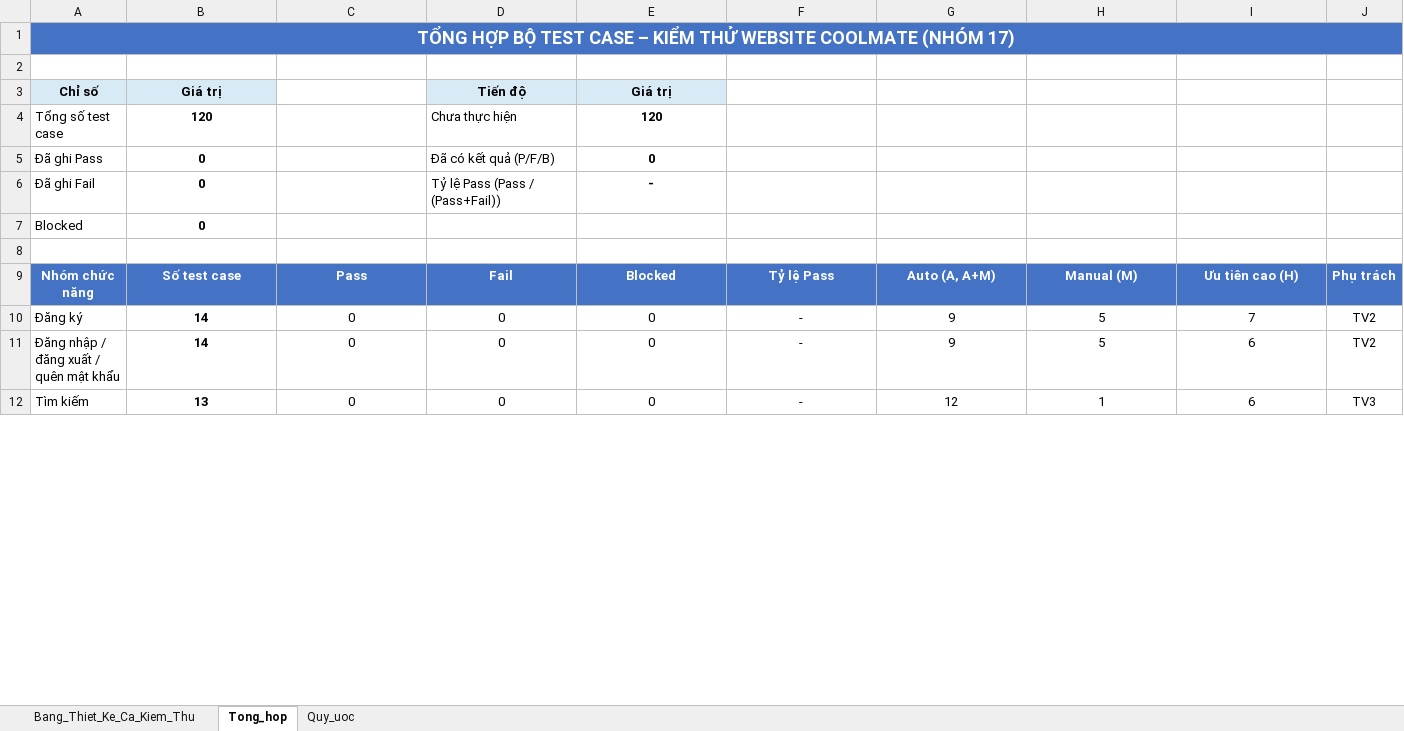
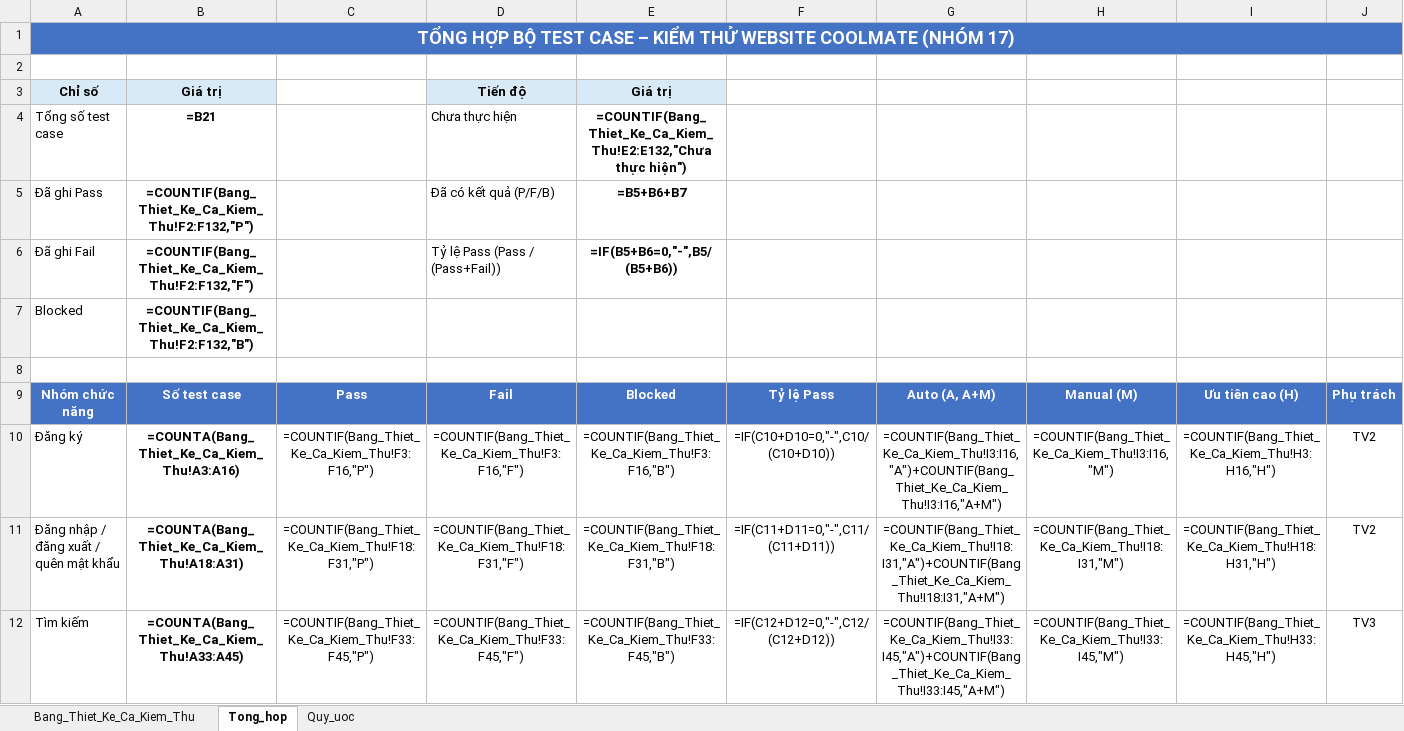
Before and after one commit to trungrtr/KTPM_Nhom17, an Excel workbook: docs/Test_case_Nhom17_Coolmate_Selenium.xlsx, sheet Tong_hop, drawn as a sheet; only a part is shown; values as stored, in another font and other column widths than the file's, no borders; formulas without a stored value are shown as written; the diff covers the shown part only; the diff names each change by its address in the sheet, - before the commit and + after, or states it on an @@ line.

```diff
--- a/docs/Test_case_Nhom17_Coolmate_Selenium.xlsx (sheet Tong_hop)
+++ b/docs/Test_case_Nhom17_Coolmate_Selenium.xlsx (sheet Tong_hop)
-B1:J1 fill: #4472C4
+B1:J1 fill: none
-B4: 120
+B4: =B21
-E4: 120
+E4: =COUNTIF(Bang_Thiet_Ke_Ca_Kiem_Thu!E2:E132,"Chưa thực hiện")
-B5: 0
+B5: =COUNTIF(Bang_Thiet_Ke_Ca_Kiem_Thu!F2:F132,"P")
-E5: 0
+E5: =B5+B6+B7
-B6: 0
+B6: =COUNTIF(Bang_Thiet_Ke_Ca_Kiem_Thu!F2:F132,"F")
-E6: -
+E6: =IF(B5+B6=0,"-",B5/(B5+B6))
-B7: 0
+B7: =COUNTIF(Bang_Thiet_Ke_Ca_Kiem_Thu!F2:F132,"B")
-B10: 14
+B10: =COUNTA(Bang_Thiet_Ke_Ca_Kiem_Thu!A3:A16)
-C10: 0
+C10: =COUNTIF(Bang_Thiet_Ke_Ca_Kiem_Thu!F3:F16,"P")
-D10: 0
+D10: =COUNTIF(Bang_Thiet_Ke_Ca_Kiem_Thu!F3:F16,"F")
-E10: 0
+E10: =COUNTIF(Bang_Thiet_Ke_Ca_Kiem_Thu!F3:F16,"B")
-F10: -
+F10: =IF(C10+D10=0,"-",C10/(C10+D10))
-G10: 9
+G10: =COUNTIF(Bang_Thiet_Ke_Ca_Kiem_Thu!I3:I16,"A")+COUNTIF(Bang_Thiet_Ke_Ca_Kiem_Thu!I3:I16,"A+M")
-H10: 5
+H10: =COUNTIF(Bang_Thiet_Ke_Ca_Kiem_Thu!I3:I16,"M")
-I10: 7
+I10: =COUNTIF(Bang_Thiet_Ke_Ca_Kiem_Thu!H3:H16,"H")
-B11: 14
+B11: =COUNTA(Bang_Thiet_Ke_Ca_Kiem_Thu!A18:A31)
-C11: 0
+C11: =COUNTIF(Bang_Thiet_Ke_Ca_Kiem_Thu!F18:F31,"P")
-D11: 0
+D11: =COUNTIF(Bang_Thiet_Ke_Ca_Kiem_Thu!F18:F31,"F")
-E11: 0
+E11: =COUNTIF(Bang_Thiet_Ke_Ca_Kiem_Thu!F18:F31,"B")
-F11: -
+F11: =IF(C11+D11=0,"-",C11/(C11+D11))
-G11: 9
+G11: =COUNTIF(Bang_Thiet_Ke_Ca_Kiem_Thu!I18:I31,"A")+COUNTIF(Bang_Thiet_Ke_Ca_Kiem_Thu!I18:I31,"A+M")
-H11: 5
+H11: =COUNTIF(Bang_Thiet_Ke_Ca_Kiem_Thu!I18:I31,"M")
-I11: 6
+I11: =COUNTIF(Bang_Thiet_Ke_Ca_Kiem_Thu!H18:H31,"H")
-B12: 13
+B12: =COUNTA(Bang_Thiet_Ke_Ca_Kiem_Thu!A33:A45)
-C12: 0
+C12: =COUNTIF(Bang_Thiet_Ke_Ca_Kiem_Thu!F33:F45,"P")
-D12: 0
+D12: =COUNTIF(Bang_Thiet_Ke_Ca_Kiem_Thu!F33:F45,"F")
-E12: 0
+E12: =COUNTIF(Bang_Thiet_Ke_Ca_Kiem_Thu!F33:F45,"B")
-F12: -
+F12: =IF(C12+D12=0,"-",C12/(C12+D12))
-G12: 12
+G12: =COUNTIF(Bang_Thiet_Ke_Ca_Kiem_Thu!I33:I45,"A")+COUNTIF(Bang_Thiet_Ke_Ca_Kiem_Thu!I33:I45,"A+M")
-H12: 1
+H12: =COUNTIF(Bang_Thiet_Ke_Ca_Kiem_Thu!I33:I45,"M")
-I12: 6
+I12: =COUNTIF(Bang_Thiet_Ke_Ca_Kiem_Thu!H33:H45,"H")
```
Also changed, not shown: 72 edited cells and cell formats elsewhere in this sheet, sheet Bang_Thiet_Ke_Ca_Kiem_Thu, sheet Quy_uoc, 10 other files.
